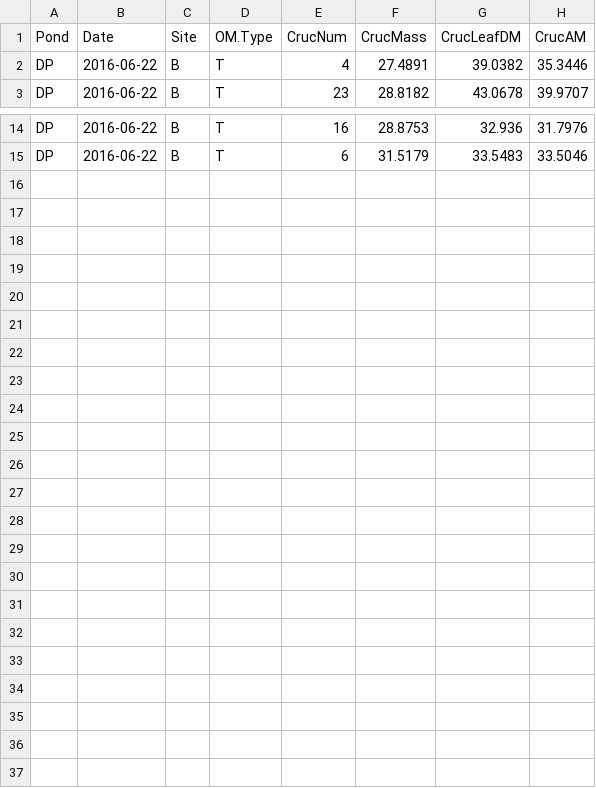
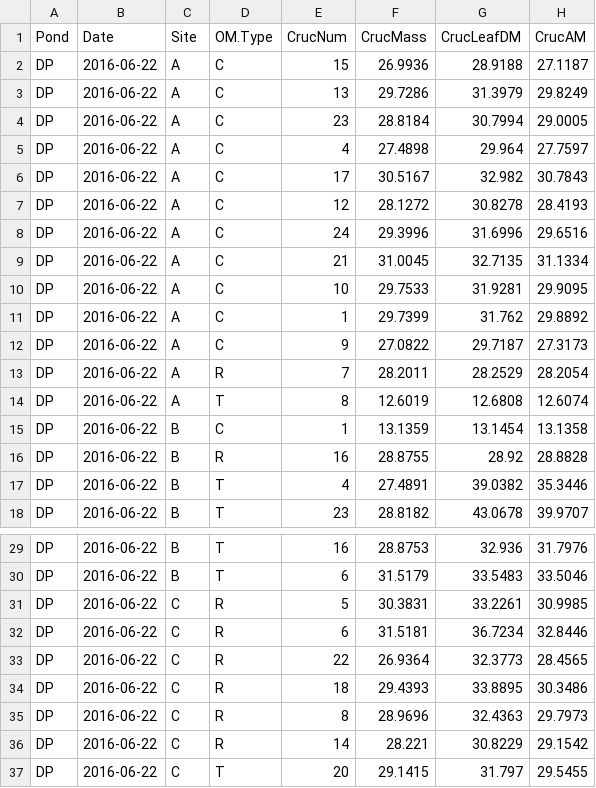
Before and after one commit to KennyPeanuts/pond_surveys, a CSV file: lab_notebook/data/DP_Litt_AFDM.csv, drawn as a sheet; only a part is shown, gaps mark what is left out.

Commit message:
DP data entry

```diff
--- a/lab_notebook/data/DP_Litt_AFDM.csv
+++ b/lab_notebook/data/DP_Litt_AFDM.csv
@@ -1,2 +1,17 @@
 Pond,Date,Site,OM.Type,CrucNum,CrucMass,CrucLeafDM,CrucAM
+DP,2016-06-22,A,C,15,26.9936,28.9188,27.1187
+DP,2016-06-22,A,C,13,29.7286,31.3979,29.8249
+DP,2016-06-22,A,C,23,28.8184,30.7994,29.0005
+DP,2016-06-22,A,C,4,27.4898,29.964,27.7597
+DP,2016-06-22,A,C,17,30.5167,32.982,30.7843
+DP,2016-06-22,A,C,12,28.1272,30.8278,28.4193
+DP,2016-06-22,A,C,24,29.3996,31.6996,29.6516
+DP,2016-06-22,A,C,21,31.0045,32.7135,31.1334
+DP,2016-06-22,A,C,10,29.7533,31.9281,29.9095
+DP,2016-06-22,A,C,1,29.7399,31.762,29.8892
+DP,2016-06-22,A,C,9,27.0822,29.7187,27.3173
+DP,2016-06-22,A,R,7,28.2011,28.2529,28.2054
+DP,2016-06-22,A,T,8,12.6019,12.6808,12.6074
+DP,2016-06-22,B,C,1,13.1359,13.1454,13.1358
+DP,2016-06-22,B,R,16,28.8755,28.92,28.8828
 DP,2016-06-22,B,T,4,27.4891,39.0382,35.3446
@@ -15 +30,8 @@ DP,2016-06-22,B,T,16,28.8753,32.936,31.7976
 DP,2016-06-22,B,T,6,31.5179,33.5483,33.5046
+DP,2016-06-22,C,R,5,30.3831,33.2261,30.9985
+DP,2016-06-22,C,R,6,31.5181,36.7234,32.8446
+DP,2016-06-22,C,R,22,26.9364,32.3773,28.4565
+DP,2016-06-22,C,R,18,29.4393,33.8895,30.3486
+DP,2016-06-22,C,R,8,28.9696,32.4363,29.7973
+DP,2016-06-22,C,R,14,28.221,30.8229,29.1542
+DP,2016-06-22,C,T,20,29.1415,31.797,29.5455
```
Also changed, not shown: lab_notebook/data/DP_CPOM.csv, lab_notebook/data/DP_OM_profile.csv, 5 other files.
